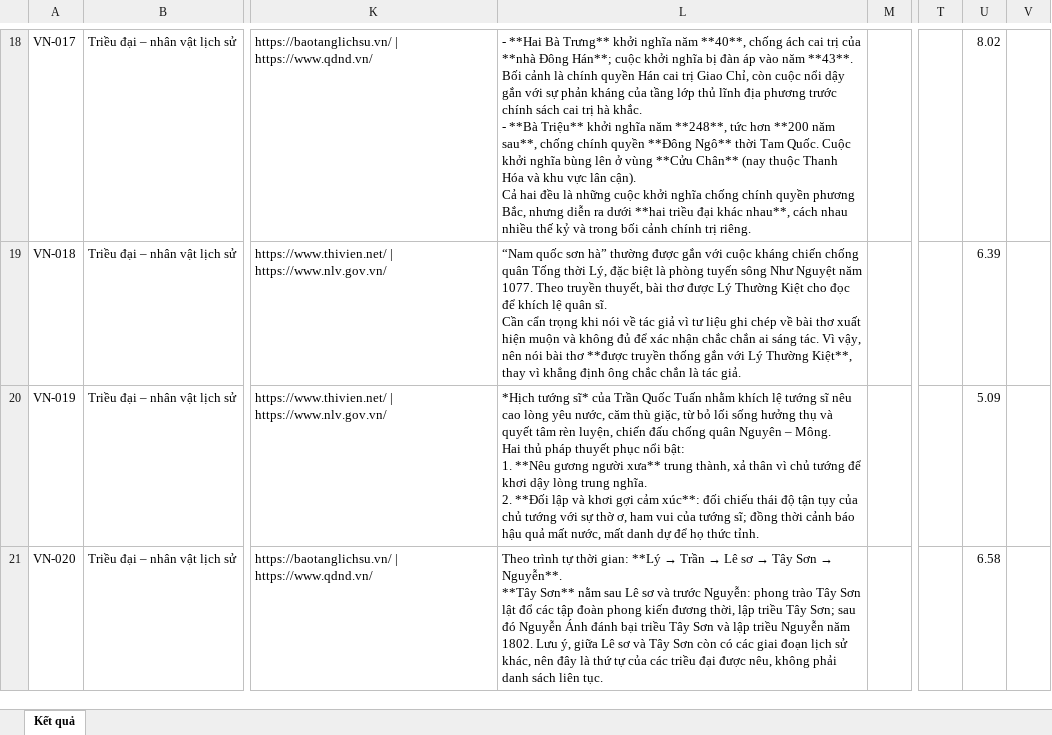
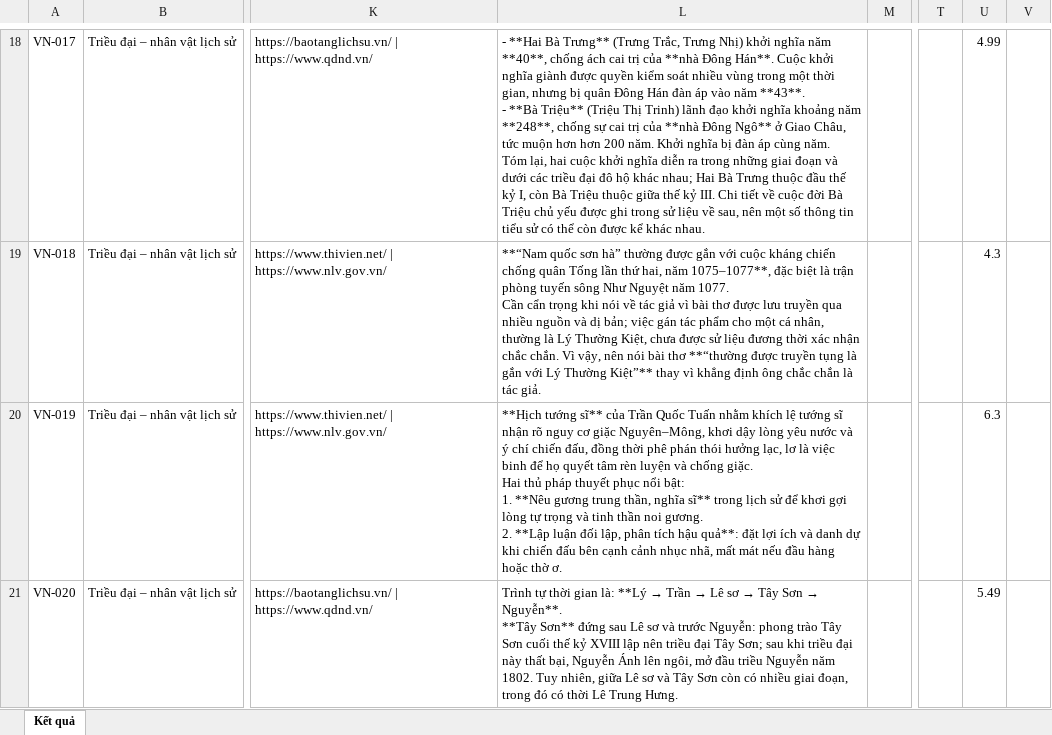
Before and after one commit to Benngu-Pici/Vietverse, an Excel workbook: vietverse-main/results.xlsx, sheet Kết quả, drawn as a sheet; only a part is shown, gaps mark what is left out; values as stored, in another font and other column widths than the file's, no borders; ↵ is a line break in a cell; the diff covers the shown part only; the diff names each change by its address in the sheet, - before the commit and + after, or states it on an @@ line.

```diff
--- a/vietverse-main/results.xlsx (sheet Kết quả)
+++ b/vietverse-main/results.xlsx (sheet Kết quả)
-L18: …Bà Trưng** khởi nghĩa năm **40**, chống ách cai trị của **nhà Đông Hán**; cuộc khởi nghĩa bị đàn áp vào năm **43**. Bối cảnh là chính quyền Hán cai trị Giao Chỉ, còn cuộc nổi dậy gắn với sự phản kháng của tầng lớp thủ lĩnh địa phương trước chính sách cai trị hà khắc. ↵ - **Bà Triệu** khởi nghĩa năm **248**, tức hơn **200 năm sau**, chống chính quyền **Đông Ngô** thời Tam Quốc. Cuộc khởi nghĩa bùng lên ở vùng **Cửu Chân** (nay thuộc Thanh Hóa và khu vực lân cận). ↵ Cả hai đều là những cuộc khởi nghĩa chống chính quyền phương Bắc, nhưng diễn ra dưới **hai triều đại khác nhau**, cách nhau nhiều thế kỷ và trong bối cảnh chính trị riêng.
+L18: …Bà Trưng** (Trưng Trắc, Trưng Nhị) khởi nghĩa năm **40**, chống ách cai trị của **nhà Đông Hán**. Cuộc khởi nghĩa giành được quyền kiểm soát nhiều vùng trong một thời gian, nhưng bị quân Đông Hán đàn áp vào năm **43**. ↵ - **Bà Triệu** (Triệu Thị Trinh) lãnh đạo khởi nghĩa khoảng năm **248**, chống sự cai trị của **nhà Đông Ngô** ở Giao Châu, tức muộn hơn hơn 200 năm. Khởi nghĩa bị đàn áp cùng năm. ↵ Tóm lại, hai cuộc khởi nghĩa diễn ra trong những giai đoạn và dưới các triều đại đô hộ khác nhau; Hai Bà Trưng thuộc đầu thế kỷ I, còn Bà Triệu thuộc giữa thế kỷ III. Chi tiết về cuộc đời Bà Triệu chủ yếu được ghi trong sử liệu về sau, nên một số thông tin tiểu sử có thể còn được kể khác nhau.
-U18: 8.02
+U18: 4.99
-L19: “Nam quốc sơn hà” thường được gắn với cuộc kháng chiến chống quân Tống thời Lý, đặc biệt là phòng tuyến sông Như Nguyệt năm 1077. Theo truyền thuyết, bài thơ được Lý Thường Kiệt cho đọc để khích lệ quân sĩ. ↵ Cần cẩn trọng khi nói về tác giả vì tư liệu ghi chép về bài thơ xuất hiện muộn và không đủ để xác nhận chắc chắn ai sáng tác. Vì vậy, nên nói bài thơ **được truyền thống gắn với Lý Thường Kiệt**, thay vì…
+L19: **“Nam quốc sơn hà” thường được gắn với cuộc kháng chiến chống quân Tống lần thứ hai, năm 1075–1077**, đặc biệt là trận phòng tuyến sông Như Nguyệt năm 1077. ↵ Cần cẩn trọng khi nói về tác giả vì bài thơ được lưu truyền qua nhiều nguồn và dị bản; việc gán tác phẩm cho một cá nhân, thường là Lý Thường Kiệt, chưa được sử liệu đương thời xác nhận chắc chắn. Vì vậy, nên nói bài thơ **“thường được truyền tụng là gắn với Lý Thường Kiệt”** thay vì…
-U19: 6.39
+U19: 4.3
-L20: *Hịch tướng sĩ* của Trần Quốc Tuấn nhằm khích lệ tướng sĩ nêu cao lòng yêu nước, căm thù giặc, từ bỏ lối sống hưởng thụ và quyết tâm rèn luyện, chiến đấu chống quân Nguyên – Mông. ↵ Hai thủ pháp thuyết phục nổi bật: ↵ 1. **Nêu gương người xưa** trung thành, xả thân vì chủ tướng để khơi dậy lòng trung nghĩa. ↵ 2. **Đối lập và khơi gợi cảm xúc**: đối chiếu thái độ tận tụy của chủ tướng với sự thờ ơ, ham vui của tướng sĩ; đồng thời cảnh báo hậu quả mất nước, mất danh dự để họ thức tỉnh.
+L20: **Hịch tướng sĩ** của Trần Quốc Tuấn nhằm khích lệ tướng sĩ nhận rõ nguy cơ giặc Nguyên–Mông, khơi dậy lòng yêu nước và ý chí chiến đấu, đồng thời phê phán thói hưởng lạc, lơ là việc binh để họ quyết tâm rèn luyện và chống giặc. ↵ Hai thủ pháp thuyết phục nổi bật: ↵ 1. **Nêu gương trung thần, nghĩa sĩ** trong lịch sử để khơi gợi lòng tự trọng và tinh thần noi gương. ↵ 2. **Lập luận đối lập, phân tích hậu quả**: đặt lợi ích và danh dự khi chiến đấu bên cạnh cảnh nhục nhã, mất mát nếu đầu hàng hoặc thờ ơ.
-U20: 5.09
+U20: 6.3
@@ L21: Theo trình tự thời gian: **Lý → Trần → Lê sơ → Tây Sơn → Nguyễn**. ↵ **Tây Sơn** nằm sau Lê sơ và trước Nguyễn: phong trào Tây Sơn lật đổ các tập đoàn phong kiến đương thời, lập triều Tây Sơn; sau đó Nguyễn Ánh đánh bại triều Tây Sơn và lập triều Nguyễn năm 1802. Lưu ý, giữa Lê sơ và Tây Sơn còn có các giai đoạn lịch sử khác, nên đây là thứ tự của các triều đại được nêu, không phải danh sách liên tục. → Trình tự thời gian là: **Lý → Trần → Lê sơ → Tây Sơn → Nguyễn**. ↵ **Tây Sơn** đứng sau Lê sơ và trước Nguyễn: phong trào Tây Sơn cuối thế kỷ XVIII lập nên triều đại Tây Sơn; sau khi triều đại này thất bại, Nguyễn Ánh lên ngôi, mở đầu triều Nguyễn năm 1802. Tuy nhiên, giữa Lê sơ và Tây Sơn còn có nhiều giai đoạn, trong đó có thời Lê Trung Hưng. @@
-U21: 6.58
+U21: 5.49
```
Also changed, not shown: 388 edited cells elsewhere in this sheet, 1 other file.
